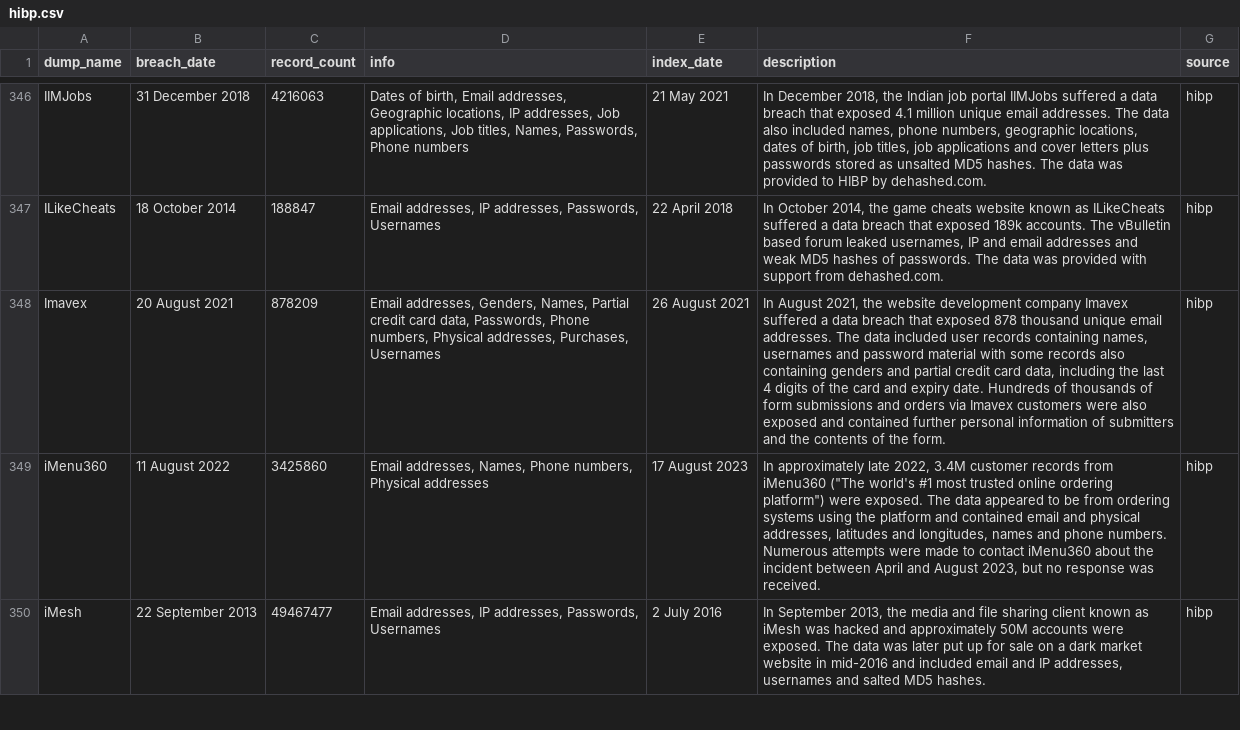
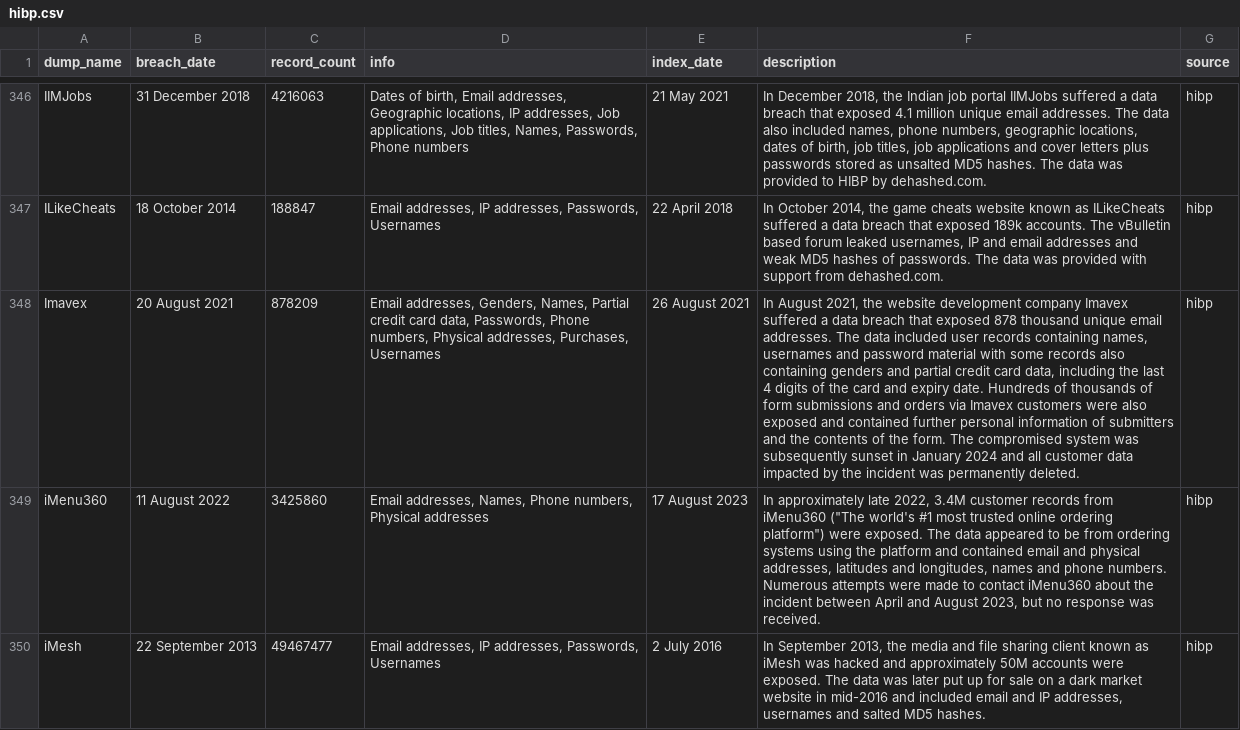
Before and after one commit to notdls/known-breaches, a CSV file: datasets/hibp.csv, drawn as a sheet; only a part is shown, gaps mark what is left out; the diff names each change by its address in the sheet, - before the commit and + after, or states it on an @@ line.

Commit message:
Dataset Update 10/25/24

```diff
--- a/datasets/hibp.csv
+++ b/datasets/hibp.csv
-F348 (description): …the form.
+F348 (description): …the form. The compromised system was subsequently sunset in January 2024 and all customer data impacted by the incident was permanently deleted.
```
Also changed, not shown: 2 other files.
